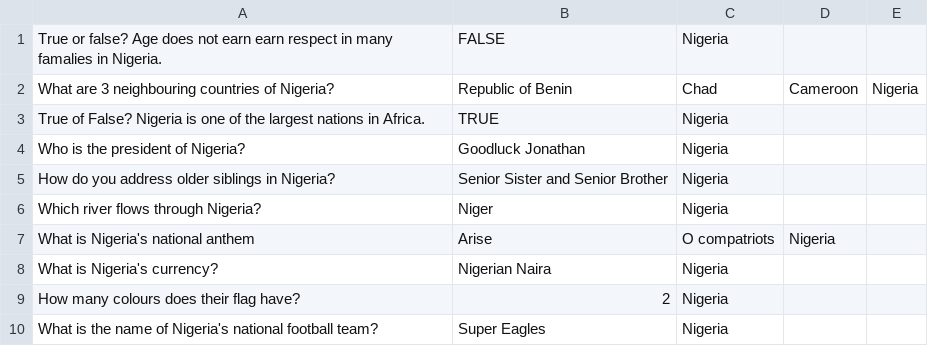
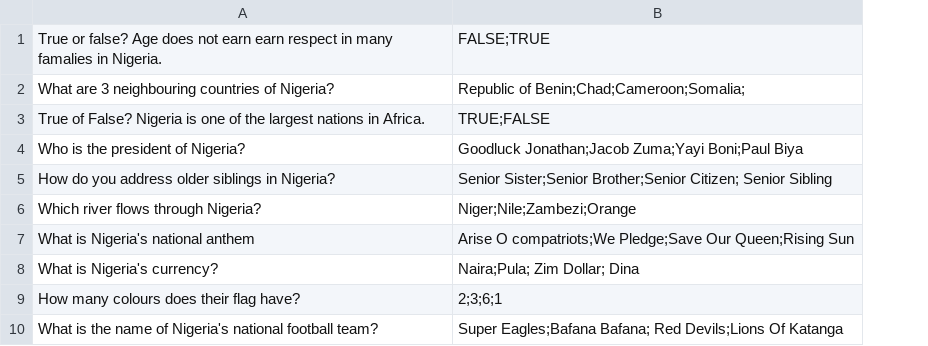
Before and after one commit to Django0505/AfroQuiz, a CSV file: nigeria_questions.csv, drawn as a sheet; removed rows and columns are numbered as before the commit, all else as after; the diff names each change by its address in the sheet, - before the commit and + after, or states it on an @@ line.

Commit message:
Added answers to nigeria_questions.csv

```diff
--- a/nigeria_questions.csv
+++ b/nigeria_questions.csv
-column B, rows 1-10: FALSE | Republic of Benin | TRUE | Goodluck Jonathan | Senior Sister and Senior Brother | Niger | Arise | Nigerian Naira | 2 | Super Eagles
-column C, rows 1-10: Nigeria | Chad | Nigeria | Nigeria | Nigeria | Nigeria | O compatriots | Nigeria | Nigeria | Nigeria
-column D, rows 2-7: Cameroon |  |  |  |  | Nigeria
-column E, row 2: Nigeria
+column B, rows 1-10: FALSE;TRUE | Republic of Benin;Chad;Cameroon;Somalia; | TRUE;FALSE | Goodluck Jonathan;Jacob Zuma;Yayi Boni;Paul Biya | Senior Sister;Senior Brother;Senior Citizen; Senior Sibling | Niger;Nile;Zambezi;Orange | Arise O compatriots;We Pledge;Save Our Queen;Rising Sun | Naira;Pula; Zim Dollar; Dina | 2;3;6;1 | Super Eagles;Bafana Bafana; Red Devils;Lions Of Katanga
```
